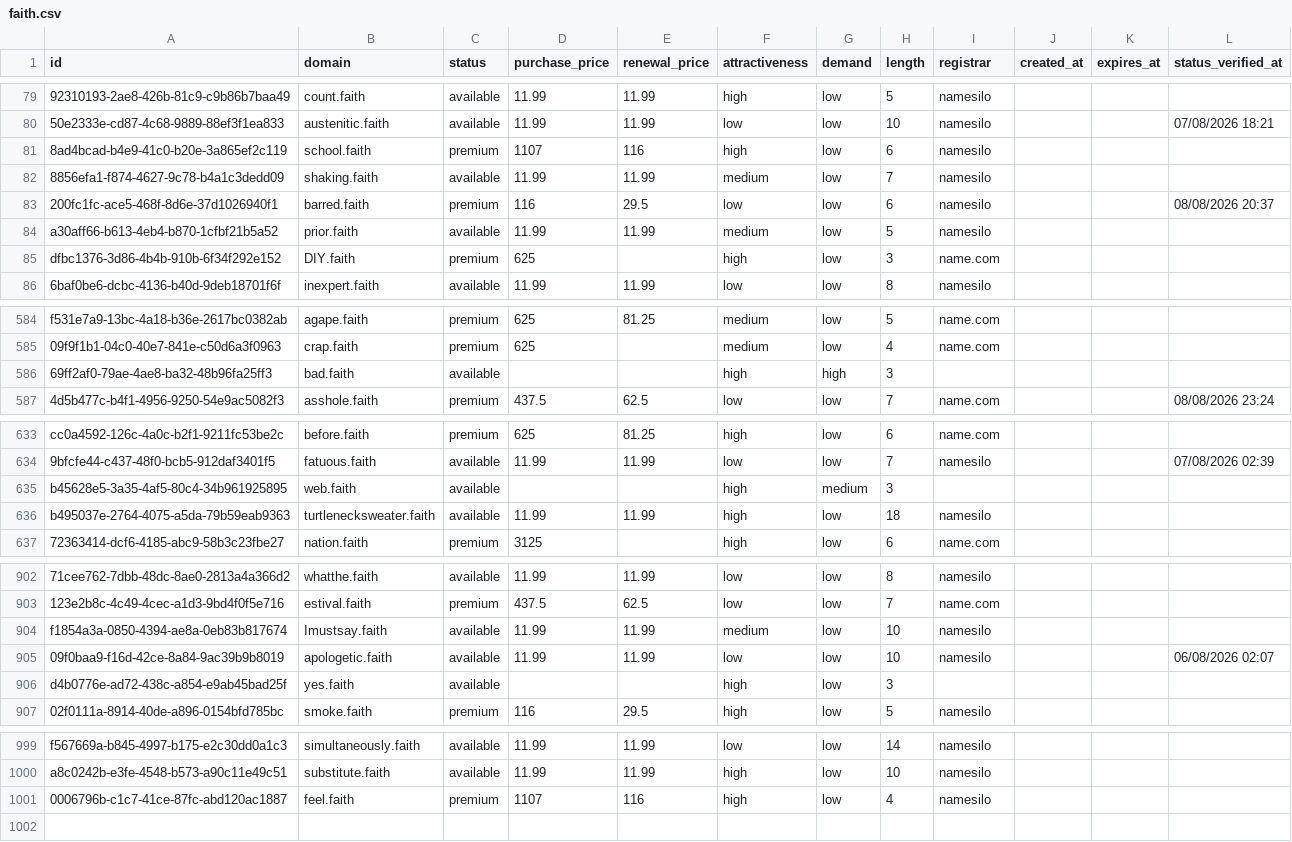
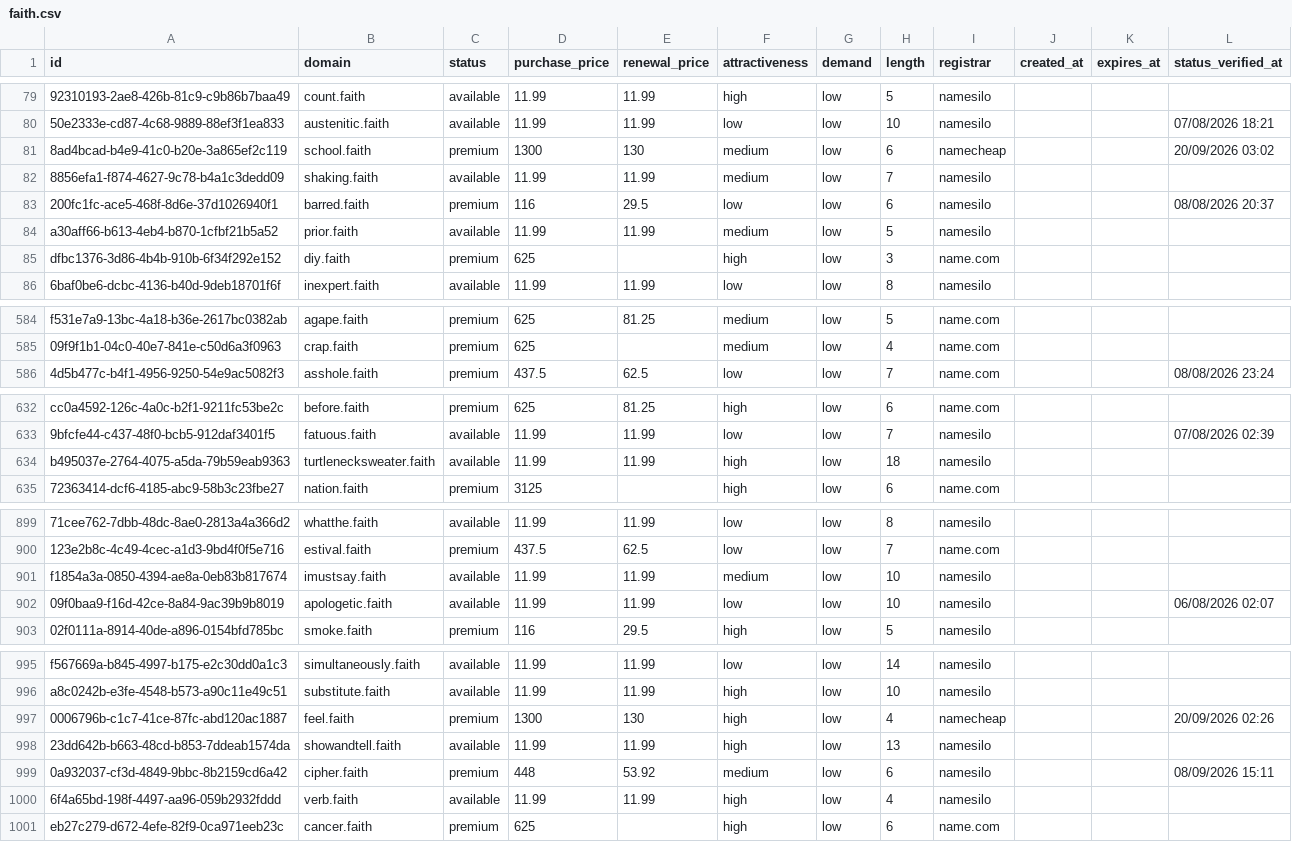
Before and after one commit to UniqueDomains/faith-oneword-domains, a CSV file: faith.csv, drawn as a sheet; only a part is shown, gaps mark what is left out; removed rows and columns are numbered as before the commit, all else as after; the diff covers the shown part only; the diff names each change by its address in the sheet, - before the commit and + after, or states it on an @@ line.

Commit message:
Domains update

```diff
--- a/faith.csv
+++ b/faith.csv
-D81 (purchase_price): 1107
+D81 (purchase_price): 1300
-E81 (renewal_price): 116
+E81 (renewal_price): 130
-F81 (attractiveness): high
+F81 (attractiveness): medium
-I81 (registrar): namesilo
+I81 (registrar): namecheap
-L81 (status_verified_at): (empty)
+L81 (status_verified_at): 20/09/2026 03:02
-B85 (domain): DIY.faith
+B85 (domain): diy.faith
-row 586: 69ff2af0-79ae-4ae8-ba32-48b96fa25ff3 | bad.faith | available |  |  | high | high | 3
-row 635: b45628e5-3a35-4af5-80c4-34b961925895 | web.faith | available |  |  | high | medium | 3
-B901 (domain): Imustsay.faith
+B901 (domain): imustsay.faith
-row 906: d4b0776e-ad72-438c-a854-e9ab45bad25f | yes.faith | available |  |  | high | low | 3
-D997 (purchase_price): 1107
+D997 (purchase_price): 1300
-E997 (renewal_price): 116
+E997 (renewal_price): 130
-I997 (registrar): namesilo
+I997 (registrar): namecheap
-L997 (status_verified_at): (empty)
+L997 (status_verified_at): 20/09/2026 02:26
+row 998: 23dd642b-b663-48cd-b853-7ddeab1574da | showandtell.faith | available | 11.99 | 11.99 | high | low | 13 | namesilo
+row 999: 0a932037-cf3d-4849-9bbc-8b2159cd6a42 | cipher.faith | premium | 448 | 53.92 | medium | low | 6 | namesilo |  |  | 08/09/2026 15:11
+row 1000: 6f4a65bd-198f-4497-aa96-059b2932fddd | verb.faith | available | 11.99 | 11.99 | high | low | 4 | namesilo
+row 1001: eb27c279-d672-4efe-82f9-0ca971eeb23c | cancer.faith | premium | 625 |  | high | low | 6 | name.com
```
Also changed, not shown: 1 removed row and 76 edited cells elsewhere in this file, 4 other files.
